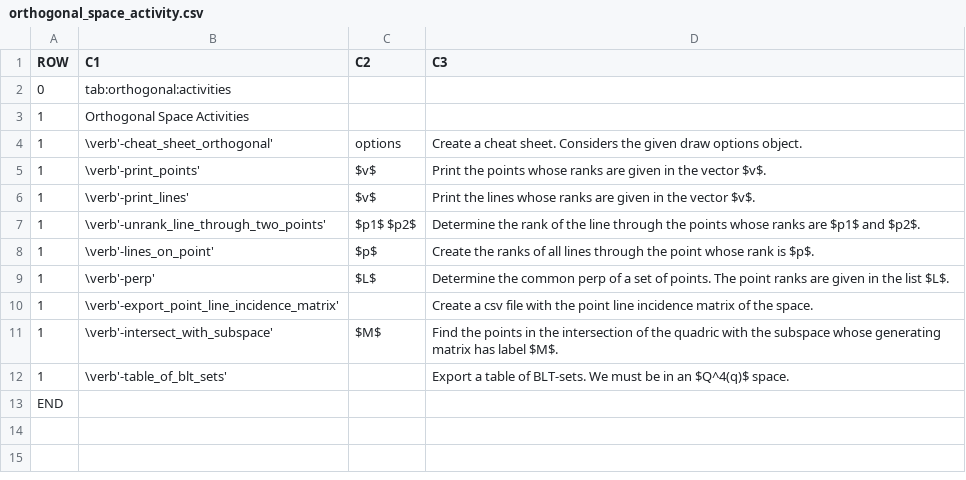
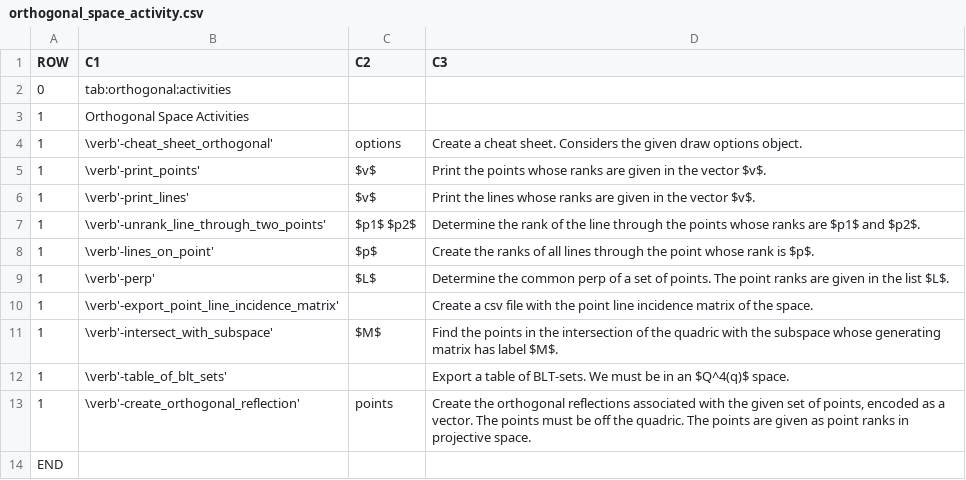
Before and after one commit to abetten/orbiter, a CSV file: doc/tables/commands/orthogonal_space_activity.csv, drawn as a sheet; the diff names each change by its address in the sheet, - before the commit and + after, or states it on an @@ line.

```diff
--- a/doc/tables/commands/orthogonal_space_activity.csv
+++ b/doc/tables/commands/orthogonal_space_activity.csv
+row 13: 1 | \verb'-create_orthogonal_reflection' | points | Create the orthogonal reflections associated with the given set of points, encoded as a vector. The points must be off the quadric. The points are given as point ranks in projective space.
```
Also changed, not shown: doc/tables/commands/orbits_create.csv, doc/tables/commands/projective_space_activity_1.csv, 15 other files.
